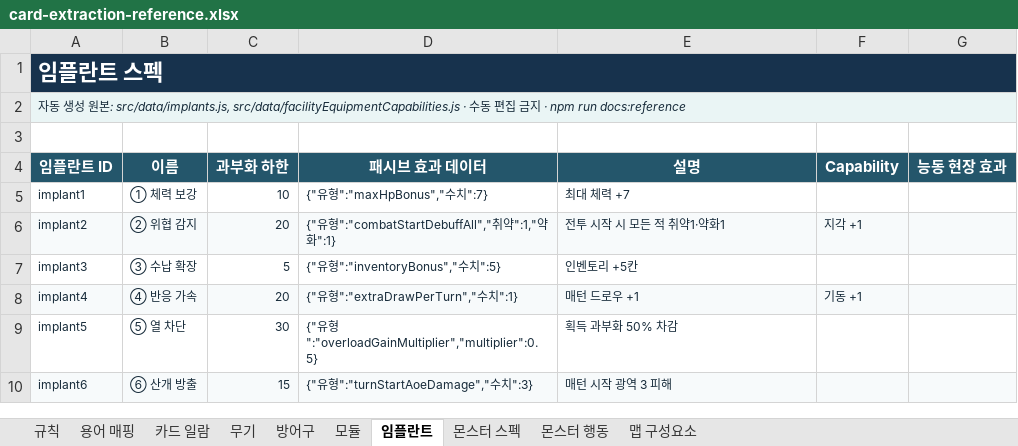
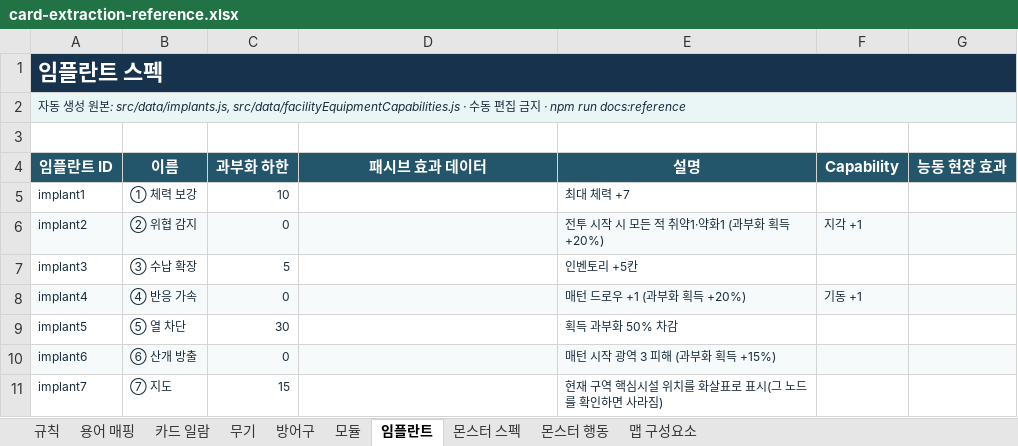
Before and after one commit to an004005/proto-card-ext, an Excel workbook: docs/card-extraction-reference.xlsx, sheet 임플란트, drawn as a sheet; values as stored, in another font and other column widths than the file's, no borders; the diff names each change by its address in the sheet, - before the commit and + after, or states it on an @@ line.

```diff
--- a/docs/card-extraction-reference.xlsx (sheet 임플란트)
+++ b/docs/card-extraction-reference.xlsx (sheet 임플란트)
-D5 (패시브 효과 데이터): {"유형":"maxHpBonus","수치":7}
+D5 (패시브 효과 데이터): (empty)
-C6 (과부화 하한): 20
+C6 (과부화 하한): 0
-D6 (패시브 효과 데이터): {"유형":"combatStartDebuffAll","취약":1,"약화":1}
+D6 (패시브 효과 데이터): (empty)
-E6 (설명): 전투 시작 시 모든 적 취약1·약화1
+E6 (설명): 전투 시작 시 모든 적 취약1·약화1 (과부화 획득 +20%)
-D7 (패시브 효과 데이터): {"유형":"inventoryBonus","수치":5}
+D7 (패시브 효과 데이터): (empty)
-C8 (과부화 하한): 20
+C8 (과부화 하한): 0
-D8 (패시브 효과 데이터): {"유형":"extraDrawPerTurn","수치":1}
+D8 (패시브 효과 데이터): (empty)
-E8 (설명): 매턴 드로우 +1
+E8 (설명): 매턴 드로우 +1 (과부화 획득 +20%)
-D9 (패시브 효과 데이터): {"유형":"overloadGainMultiplier","multiplier":0.5}
+D9 (패시브 효과 데이터): (empty)
-C10 (과부화 하한): 15
+C10 (과부화 하한): 0
-D10 (패시브 효과 데이터): {"유형":"turnStartAoeDamage","수치":3}
+D10 (패시브 효과 데이터): (empty)
-E10 (설명): 매턴 시작 광역 3 피해
+E10 (설명): 매턴 시작 광역 3 피해 (과부화 획득 +15%)
+row 11: implant7 | ⑦ 지도 | 15 |  | 현재 구역 핵심시설 위치를 화살표로 표시(그 노드를 확인하면 사라짐)
```
Also changed, not shown: sheet 맵 구성요소, sheet 규칙, 36 other files.
